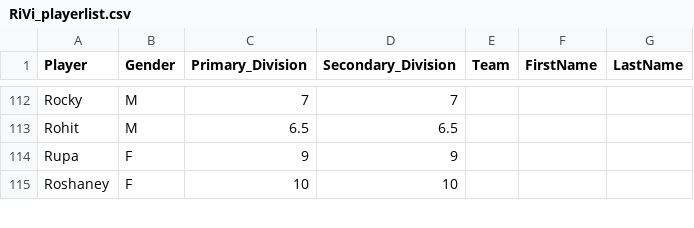
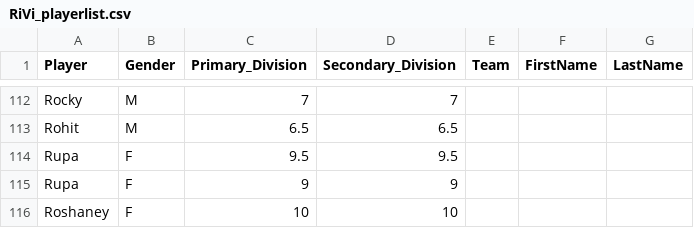
Before and after one commit to jayachandrangs/cbc, a CSV file: RiVi_playerlist.csv, drawn as a sheet; only a part is shown, gaps mark what is left out; the diff names each change by its address in the sheet, - before the commit and + after, or states it on an @@ line.

Commit message:
20250705-ruchi.csv

```diff
--- a/RiVi_playerlist.csv
+++ b/RiVi_playerlist.csv
+row 114: Rupa | F | 9.5 | 9.5
```
